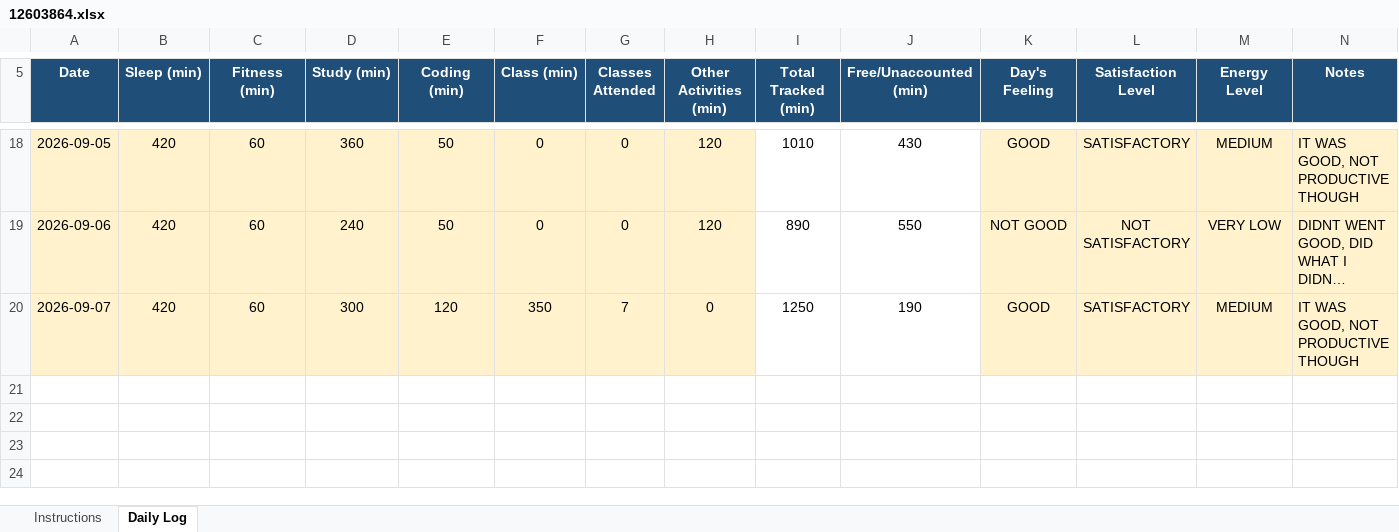
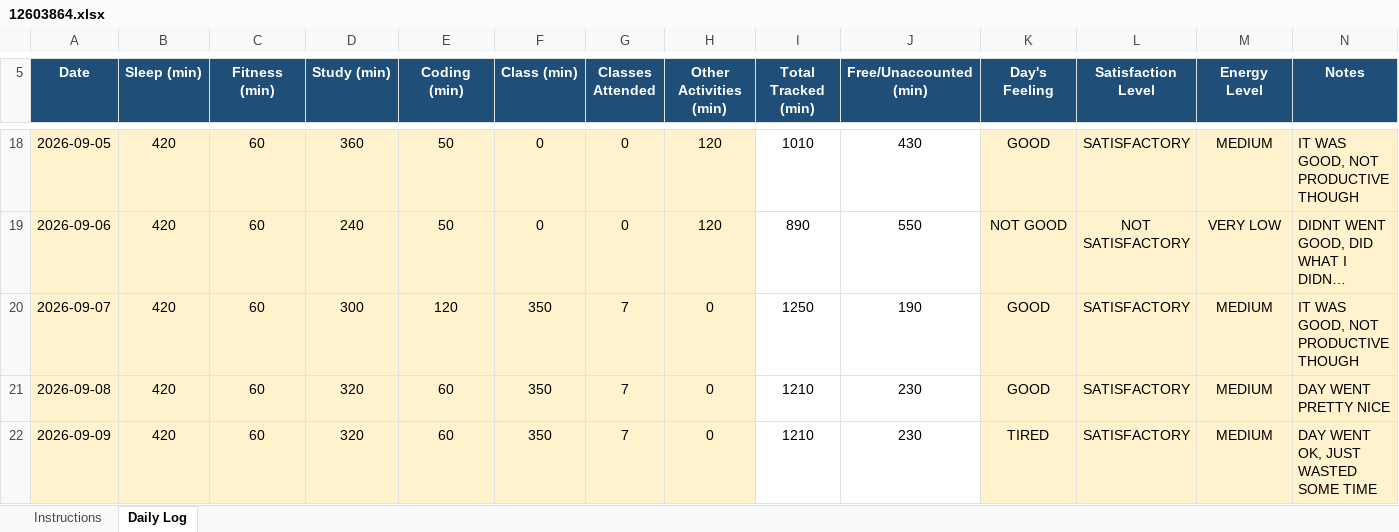
Before and after one commit to ashnikoo/12603864, an Excel workbook: 12603864.xlsx, sheet Daily Log, drawn as a sheet; only a part is shown, gaps mark what is left out; long unchanged cells end in …; values as stored, in another font and other column widths than the file's, no borders; conditional formats not drawn; the diff names each change by its address in the sheet, - before the commit and + after, or states it on an @@ line.

Commit message:
Updated on 10th September 2026

```diff
--- a/12603864.xlsx (sheet Daily Log)
+++ b/12603864.xlsx (sheet Daily Log)
+row 21: 2026-09-08 | 420 | 60 | 320 | 60 | 350 | 7 | 0 | 1210 | 230 | GOOD | SATISFACTORY | MEDIUM | DAY WENT PRETTY NICE
+row 22: 2026-09-09 | 420 | 60 | 320 | 60 | 350 | 7 | 0 | 1210 | 230 | TIRED | SATISFACTORY | MEDIUM | DAY WENT OK, JUST WASTED SOME TIME
```
